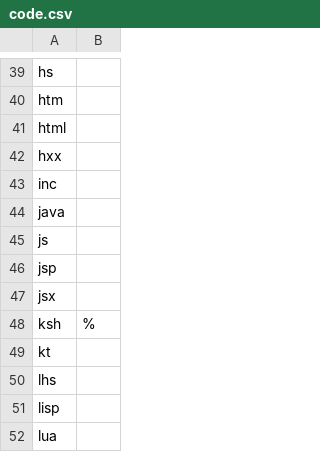
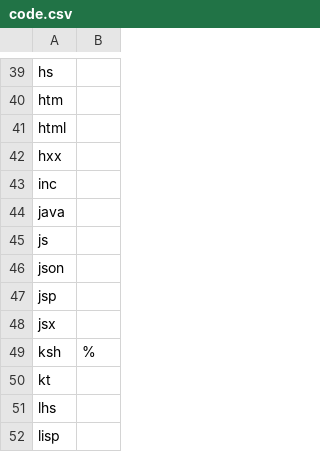
Before and after one commit to dyne/file-extension-list, a CSV file: data/categories/code.csv, drawn as a sheet; only a part is shown, gaps mark what is left out; the shorter side is filled out with more unchanged rows; the diff names each change by its address in the sheet, - before the commit and + after, or states it on an @@ line.

Commit message:
Add json (?!)

```diff
--- a/data/categories/code.csv
+++ b/data/categories/code.csv
+row 46: json
```
